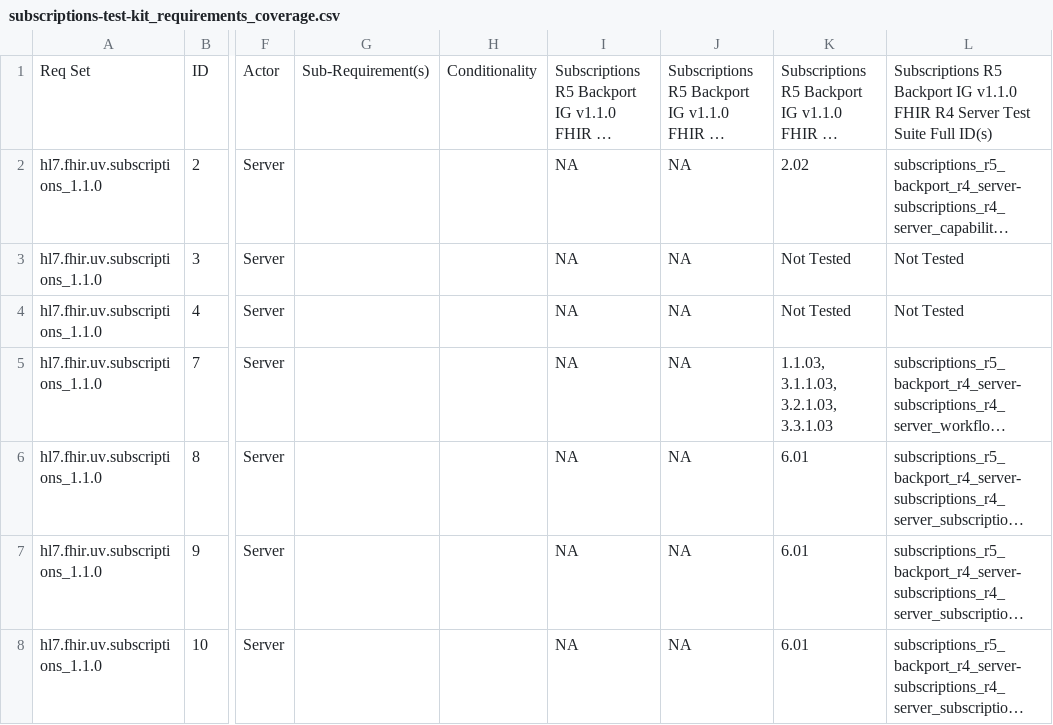
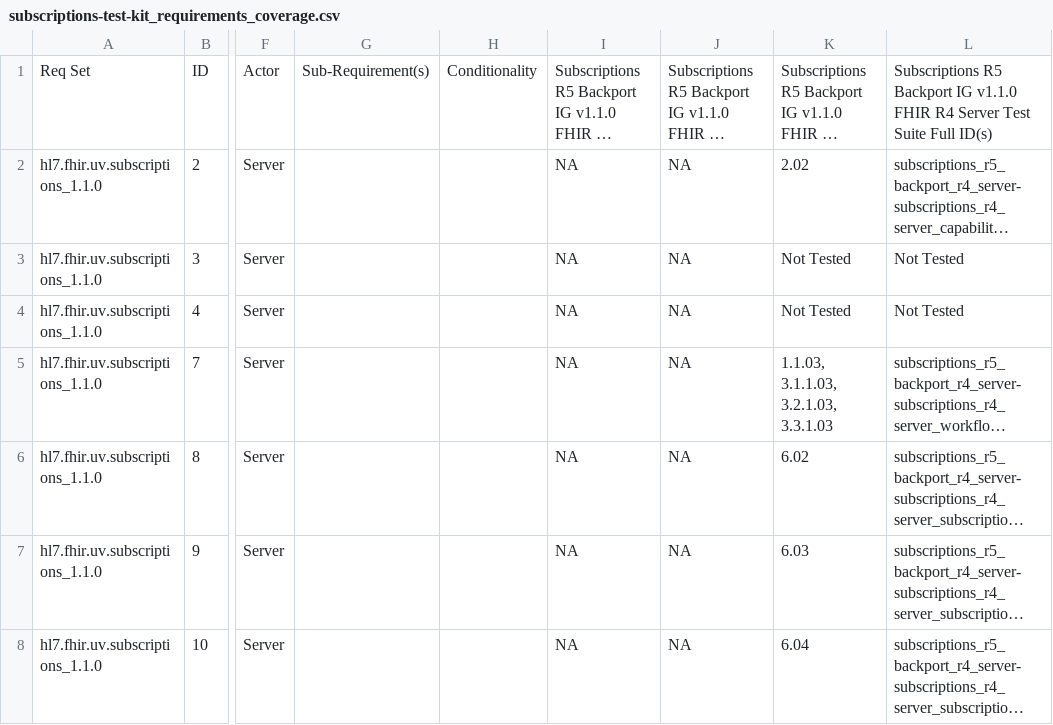
Before and after one commit to inferno-framework/subscriptions-test-kit, a CSV file: lib/subscriptions_test_kit/requirements/generated/subscriptions-test-kit_requirements_coverage.csv, drawn as a sheet; only a part is shown, gaps mark what is left out; long unchanged cells end in …; the diff covers the shown part only; the diff names each change by its address in the sheet, - before the commit and + after, or states it on an @@ line.

Commit message:
Fix typo and generate coverage

```diff
--- a/lib/subscriptions_test_kit/requirements/generated/subscriptions-test-kit_requirements_coverage.csv
+++ b/lib/subscriptions_test_kit/requirements/generated/subscriptions-test-kit_requirements_coverage.csv
-K6: 6.01
+K6: 6.02
-K7: 6.01
+K7: 6.03
-K8: 6.01
+K8: 6.04
```
Also changed, not shown: 4 edited cells elsewhere in this file, 6 other files.
